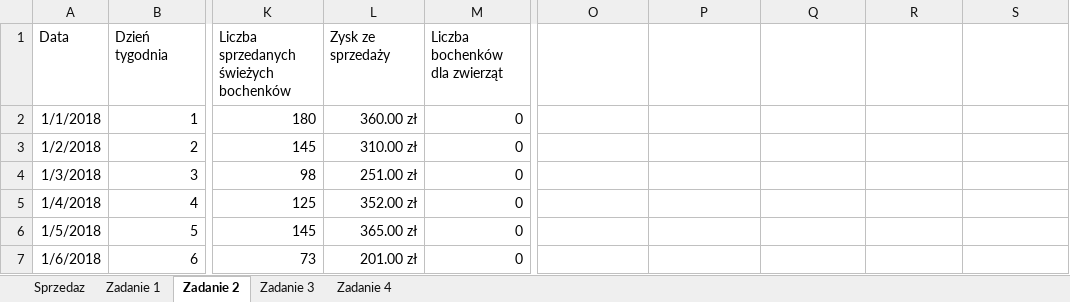
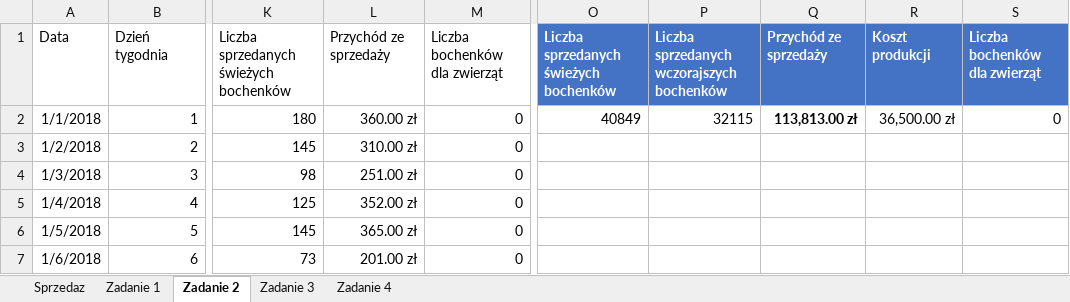
Before and after one commit to blackbat13/cs-htiew-gitbook, an Excel workbook: .gitbook/assets/Piekarnia.xlsx, sheet Zadanie 2, drawn as a sheet; only a part is shown, gaps mark what is left out; values as stored, in another font and other column widths than the file's, no borders; table styles not drawn; the diff names each change by its address in the sheet, - before the commit and + after, or states it on an @@ line.

```diff
--- a/.gitbook/assets/Piekarnia.xlsx (sheet Zadanie 2)
+++ b/.gitbook/assets/Piekarnia.xlsx (sheet Zadanie 2)
-L1: Zysk ze sprzedaży
+L1: Przychód ze sprzedaży
-O1: (empty)
+O1: Liczba sprzedanych świeżych bochenków
-O1:S1 fill: none
+O1:S1 fill: #4472C4
-P1: (empty)
+P1: Liczba sprzedanych wczorajszych bochenków
-Q1: (empty)
+Q1: Przychód ze sprzedaży
-R1: (empty)
+R1: Koszt produkcji
-S1: (empty)
+S1: Liczba bochenków dla zwierząt
-O2: (empty)
+O2: 40849
-P2: (empty)
+P2: 32115
-Q2: (empty)
+Q2: 113,813.00 zł
-R2: (empty)
+R2: 36,500.00 zł
-S2: (empty)
+S2: 0
```
Also changed, not shown: sheet Zadanie 1, sheet Zadanie 3, sheet Zadanie 4, 3 other files.
